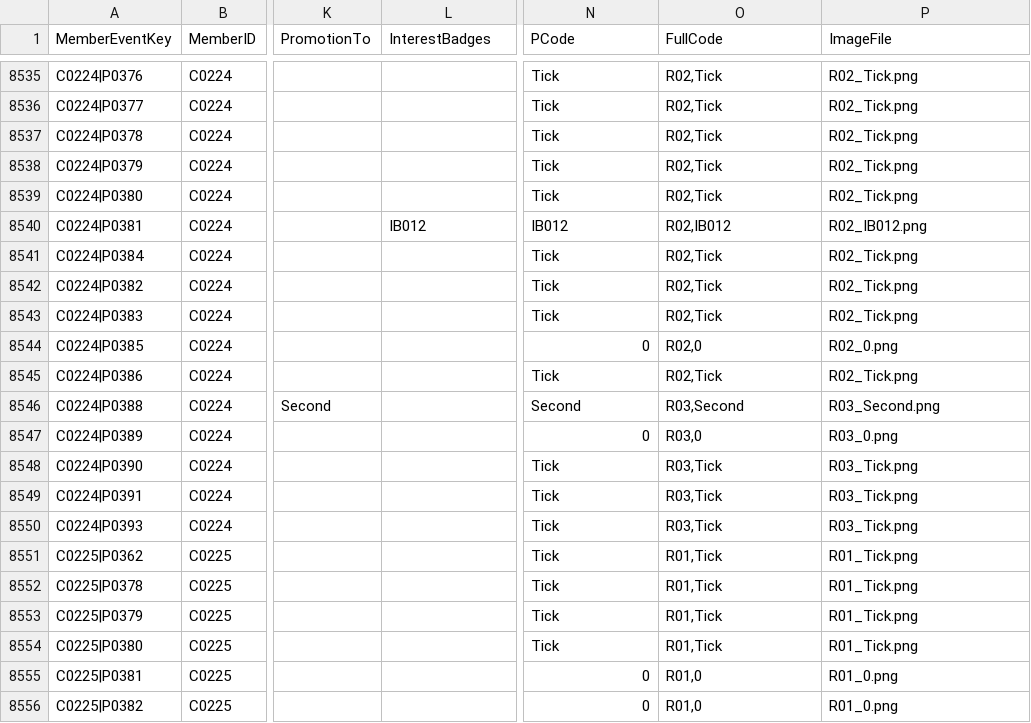
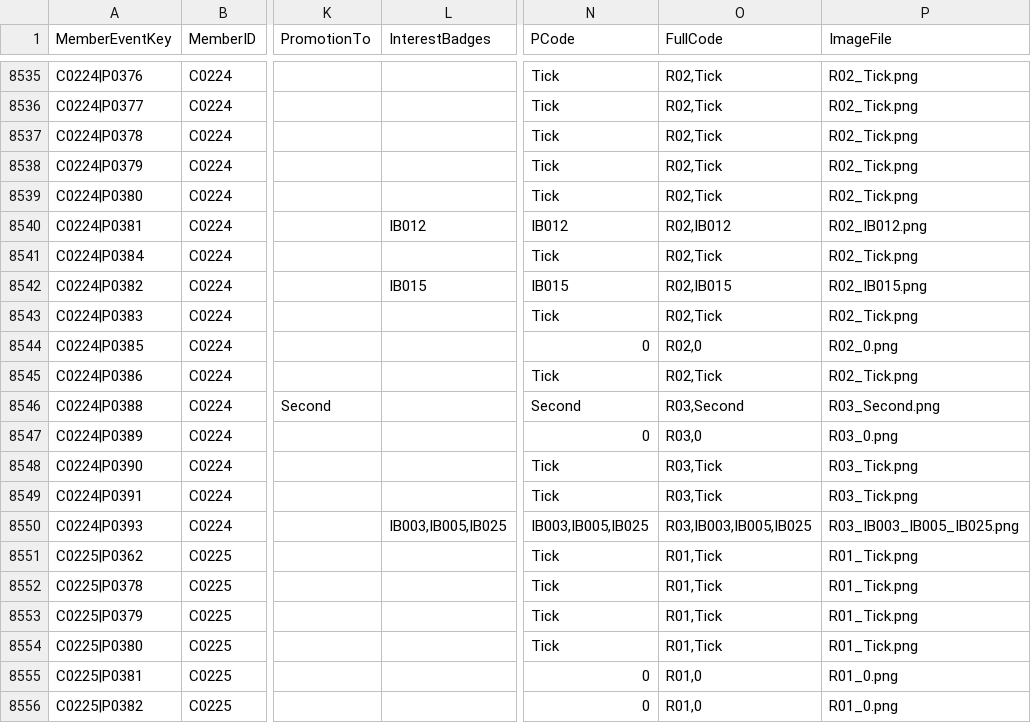
Before and after one commit to StephenLydall/CubPackImages, a CSV file: MemberEventTimeline.csv, drawn as a sheet; only a part is shown, gaps mark what is left out; the diff names each change by its address in the sheet, - before the commit and + after, or states it on an @@ line.

```diff
--- a/MemberEventTimeline.csv
+++ b/MemberEventTimeline.csv
-L8542 (InterestBadges): (empty)
+L8542 (InterestBadges): IB015
-N8542 (PCode): Tick
+N8542 (PCode): IB015
-O8542 (FullCode): R02,Tick
+O8542 (FullCode): R02,IB015
-P8542 (ImageFile): R02_Tick.png
+P8542 (ImageFile): R02_IB015.png
-L8550 (InterestBadges): (empty)
+L8550 (InterestBadges): IB003,IB005,IB025
-N8550 (PCode): Tick
+N8550 (PCode): IB003,IB005,IB025
-O8550 (FullCode): R03,Tick
+O8550 (FullCode): R03,IB003,IB005,IB025
-P8550 (ImageFile): R03_Tick.png
+P8550 (ImageFile): R03_IB003_IB005_IB025.png
```
Also changed, not shown: data/MemberEventKey.csv, 4 other files.
